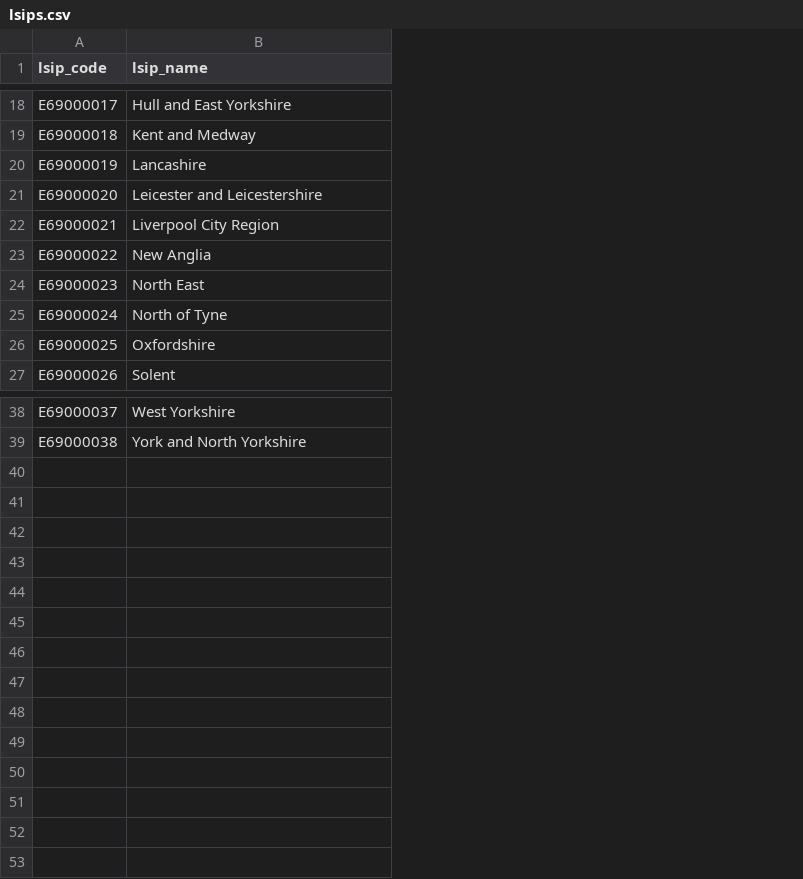
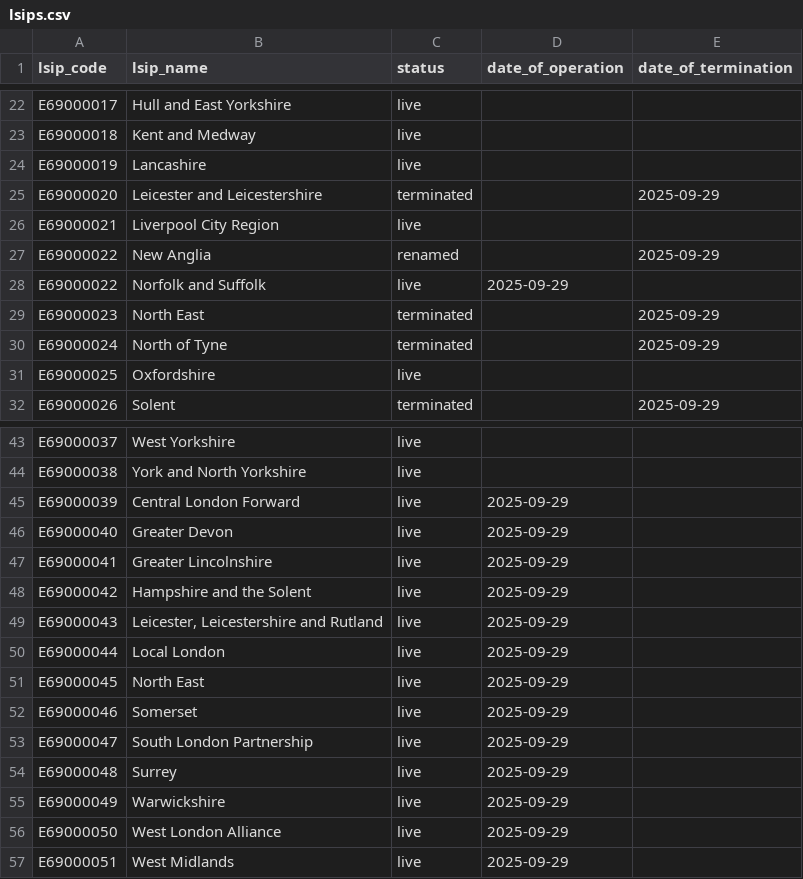
Before and after one commit to dfe-analytical-services/dfe-published-data-qa, a CSV file: data/lsips.csv, drawn as a sheet; only a part is shown, gaps mark what is left out; the diff covers the shown part only; the diff names each change by its address in the sheet, - before the commit and + after, or states it on an @@ line.

Commit message:
Geographies/LSIP update 2025 (#165)
* Updating LSIP reference with 2025 name and code updates

* Updated LAD to LSIP look-up file using write_updated_lookup() script

* Fixing manifest

```diff
--- a/data/lsips.csv
+++ b/data/lsips.csv
+column C (status), rows 22-27: live | live | live | terminated | live | renamed; rows 29-32: terminated | terminated | live | terminated; rows 43-44: live | live
+column D (date_of_operation), empty
+column E (date_of_termination), rows 25-27: 2025-09-29 |  | 2025-09-29; rows 29-32: 2025-09-29 | 2025-09-29 |  | 2025-09-29
+row 28: E69000022 | Norfolk and Suffolk | live | 2025-09-29
+row 45: E69000039 | Central London Forward | live | 2025-09-29
+row 46: E69000040 | Greater Devon | live | 2025-09-29
+row 47: E69000041 | Greater Lincolnshire | live | 2025-09-29
+row 48: E69000042 | Hampshire and the Solent | live | 2025-09-29
+row 49: E69000043 | Leicester, Leicestershire and Rutland | live | 2025-09-29
+row 50: E69000044 | Local London | live | 2025-09-29
+row 51: E69000045 | North East | live | 2025-09-29
+row 52: E69000046 | Somerset | live | 2025-09-29
+row 53: E69000047 | South London Partnership | live | 2025-09-29
+row 54: E69000048 | Surrey | live | 2025-09-29
+row 55: E69000049 | Warwickshire | live | 2025-09-29
+row 56: E69000050 | West London Alliance | live | 2025-09-29
+row 57: E69000051 | West Midlands | live | 2025-09-29
```
Also changed, not shown: 4 added rows elsewhere in this file, 3 other files.
